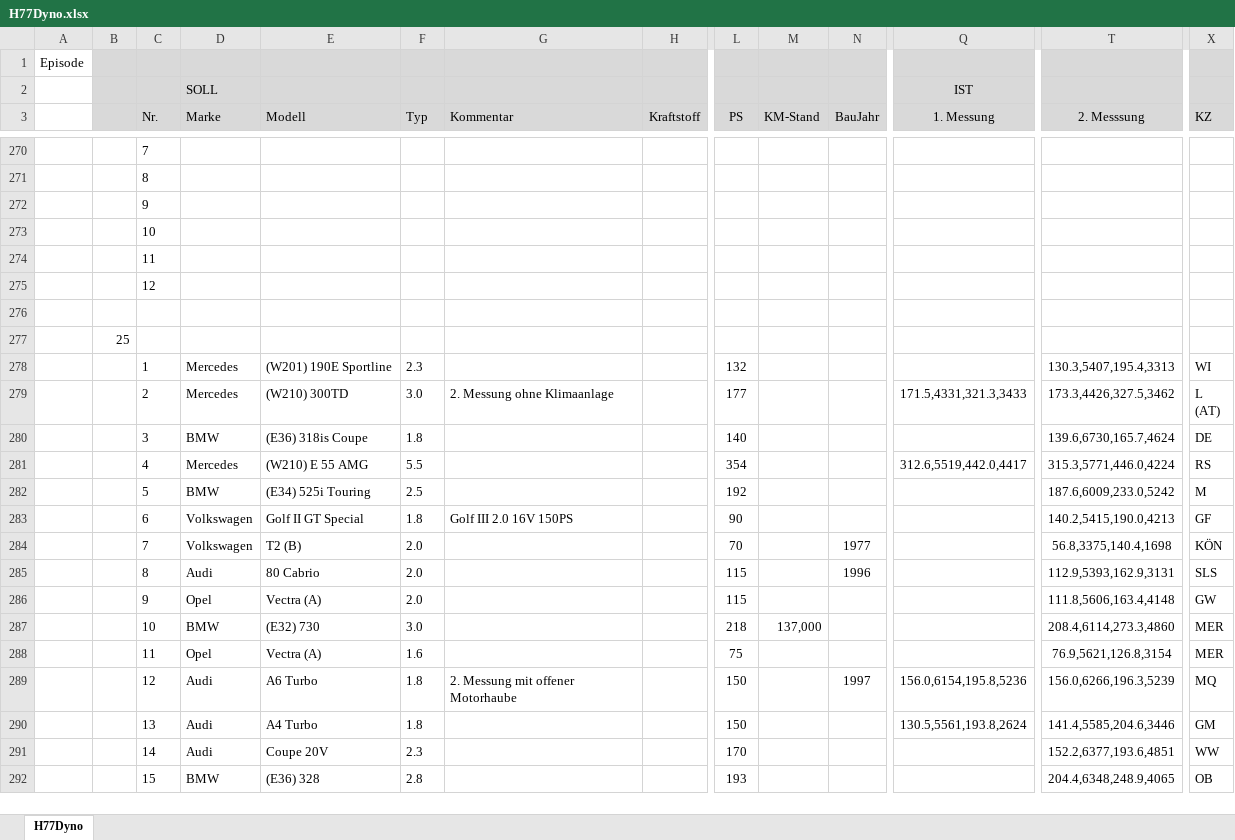
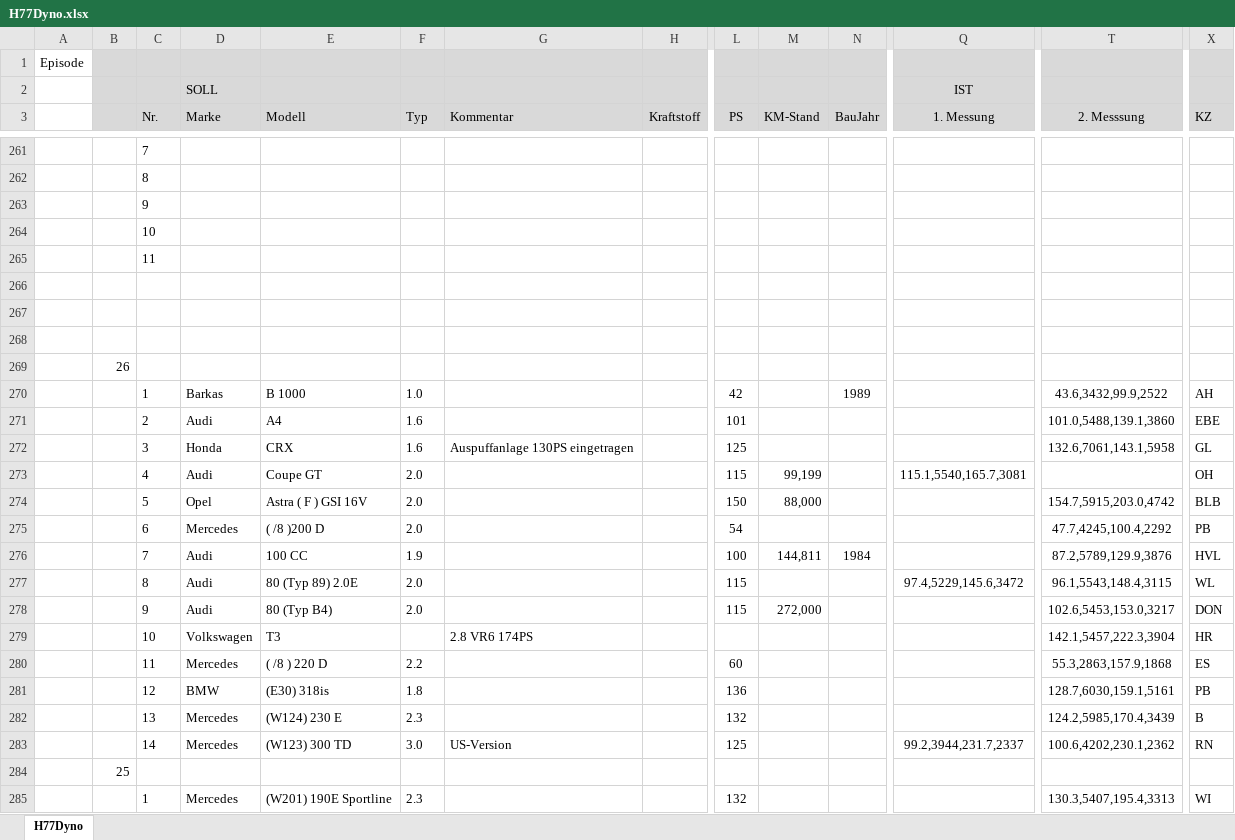
Before and after one commit to oje-edu/Halle77Dyno, an Excel workbook: devData/H77Dyno.xlsx, sheet H77Dyno, drawn as a sheet; only a part is shown, gaps mark what is left out; the shorter side is filled out with more unchanged rows; values as stored, in another font and other column widths than the file's, no borders; removed rows and columns are numbered as before the commit, all else as after; rows hold the shown columns only; the diff covers the shown part only; the diff names each change by its address in the sheet, - before the commit and + after, or states it on an @@ line.

```diff
--- a/devData/H77Dyno.xlsx (sheet H77Dyno)
+++ b/devData/H77Dyno.xlsx (sheet H77Dyno)
-row 275:  |  | 12
+row 267: (empty)
+row 268: (empty)
@@ row 263 moved to row 269: 26 @@
+row 270:  |  | 1 | Barkas | B 1000 | 1.0 |  |  | 42 |  | 1989 |  | 43.6,3432,99.9,2522 | AH
+row 271:  |  | 2 | Audi | A4 | 1.6 |  |  | 101 |  |  |  | 101.0,5488,139.1,3860 | EBE
+row 272:  |  | 3 | Honda | CRX | 1.6 | Auspuffanlage 130PS eingetragen |  | 125 |  |  |  | 132.6,7061,143.1,5958 | GL
+row 273:  |  | 4 | Audi | Coupe GT | 2.0 |  |  | 115 | 99,199 |  | 115.1,5540,165.7,3081 |  | OH
+row 274:  |  | 5 | Opel | Astra ( F ) GSI 16V | 2.0 |  |  | 150 | 88,000 |  |  | 154.7,5915,203.0,4742 | BLB
+row 275:  |  | 6 | Mercedes | ( /8 )200 D | 2.0 |  |  | 54 |  |  |  | 47.7,4245,100.4,2292 | PB
+row 276:  |  | 7 | Audi | 100 CC | 1.9 |  |  | 100 | 144,811 | 1984 |  | 87.2,5789,129.9,3876 | HVL
+row 277:  |  | 8 | Audi | 80 (Typ 89) 2.0E | 2.0 |  |  | 115 |  |  | 97.4,5229,145.6,3472 | 96.1,5543,148.4,3115 | WL
+row 278:  |  | 9 | Audi | 80 (Typ B4) | 2.0 |  |  | 115 | 272,000 |  |  | 102.6,5453,153.0,3217 | DON
+row 279:  |  | 10 | Volkswagen | T3 |  | 2.8 VR6 174PS |  |  |  |  |  | 142.1,5457,222.3,3904 | HR
+row 280:  |  | 11 | Mercedes | ( /8 ) 220 D | 2.2 |  |  | 60 |  |  |  | 55.3,2863,157.9,1868 | ES
+row 281:  |  | 12 | BMW | (E30) 318is | 1.8 |  |  | 136 |  |  |  | 128.7,6030,159.1,5161 | PB
+row 282:  |  | 13 | Mercedes | (W124) 230 E | 2.3 |  |  | 132 |  |  |  | 124.2,5985,170.4,3439 | B
+row 283:  |  | 14 | Mercedes | (W123) 300 TD | 3.0 | US-Version |  | 125 |  |  | 99.2,3944,231.7,2337 | 100.6,4202,230.1,2362 | RN
```
Also changed, not shown: 8 removed rows elsewhere in this sheet, 3 other files.
